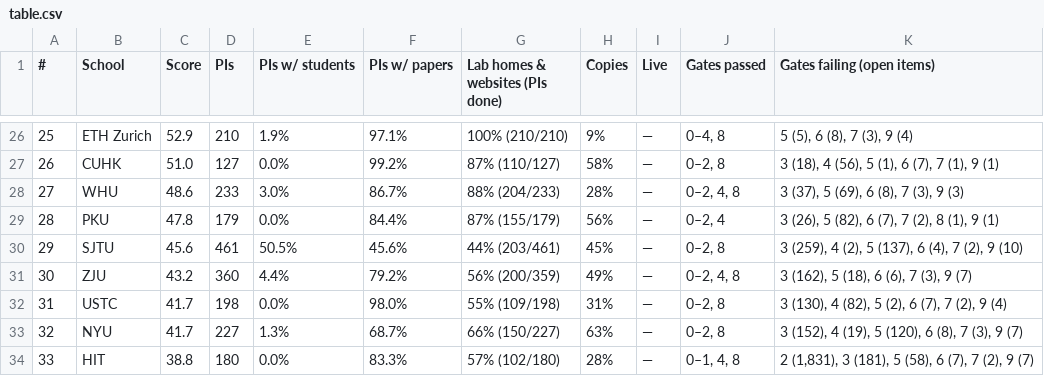
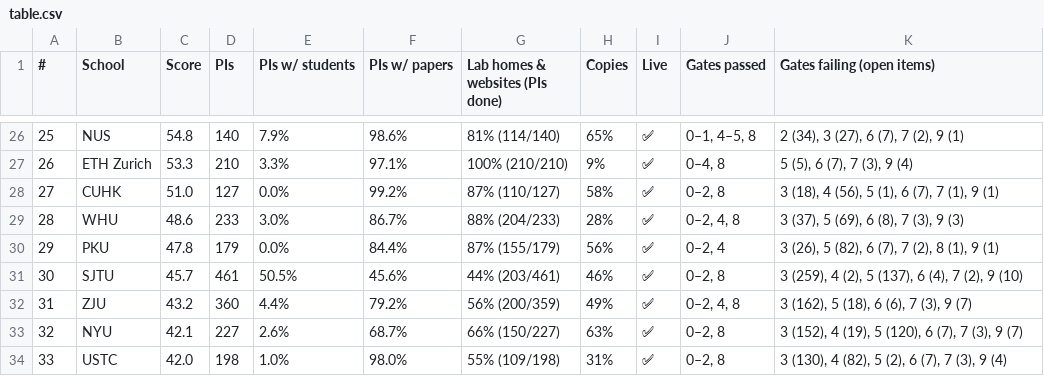
Before and after one commit to liv-daliberti/cs-labs-atlas, a CSV file: reports/schools/easy-wins-20261126/table.csv, drawn as a sheet; only a part is shown, gaps mark what is left out; the diff covers the shown part only.

```diff
--- a/reports/schools/easy-wins-20261126/table.csv
+++ b/reports/schools/easy-wins-20261126/table.csv
@@ -26,9 +26,9 @@
-25,ETH Zurich,52.9,210,1.9%,97.1%,100% (210/210),9%,—,"0–4, 8","5 (5), 6 (8), 7 (3), 9 (4)"
-26,CUHK,51.0,127,0.0%,99.2%,87% (110/127),58%,—,"0–2, 8","3 (18), 4 (56), 5 (1), 6 (7), 7 (1), 9 (1)"
-27,WHU,48.6,233,3.0%,86.7%,88% (204/233),28%,—,"0–2, 4, 8","3 (37), 5 (69), 6 (8), 7 (3), 9 (3)"
-28,PKU,47.8,179,0.0%,84.4%,87% (155/179),56%,—,"0–2, 4","3 (26), 5 (82), 6 (7), 7 (2), 8 (1), 9 (1)"
-29,SJTU,45.6,461,50.5%,45.6%,44% (203/461),45%,—,"0–2, 8","3 (259), 4 (2), 5 (137), 6 (4), 7 (2), 9 (10)"
-30,ZJU,43.2,360,4.4%,79.2%,56% (200/359),49%,—,"0–2, 4, 8","3 (162), 5 (18), 6 (6), 7 (3), 9 (7)"
-31,USTC,41.7,198,0.0%,98.0%,55% (109/198),31%,—,"0–2, 8","3 (130), 4 (82), 5 (2), 6 (7), 7 (2), 9 (4)"
-32,NYU,41.7,227,1.3%,68.7%,66% (150/227),63%,—,"0–2, 8","3 (152), 4 (19), 5 (120), 6 (8), 7 (3), 9 (7)"
-33,HIT,38.8,180,0.0%,83.3%,57% (102/180),28%,—,"0–1, 4, 8","2 (1,831), 3 (181), 5 (58), 6 (7), 7 (2), 9 (7)"
+25,NUS,54.8,140,7.9%,98.6%,81% (114/140),65%,✅,"0–1, 4–5, 8","2 (34), 3 (27), 6 (7), 7 (2), 9 (1)"
+26,ETH Zurich,53.3,210,3.3%,97.1%,100% (210/210),9%,✅,"0–4, 8","5 (5), 6 (7), 7 (3), 9 (4)"
+27,CUHK,51.0,127,0.0%,99.2%,87% (110/127),58%,✅,"0–2, 8","3 (18), 4 (56), 5 (1), 6 (7), 7 (1), 9 (1)"
+28,WHU,48.6,233,3.0%,86.7%,88% (204/233),28%,✅,"0–2, 4, 8","3 (37), 5 (69), 6 (8), 7 (3), 9 (3)"
+29,PKU,47.8,179,0.0%,84.4%,87% (155/179),56%,✅,"0–2, 4","3 (26), 5 (82), 6 (7), 7 (2), 8 (1), 9 (1)"
+30,SJTU,45.7,461,50.5%,45.6%,44% (203/461),46%,✅,"0–2, 8","3 (259), 4 (2), 5 (137), 6 (4), 7 (2), 9 (10)"
+31,ZJU,43.2,360,4.4%,79.2%,56% (200/359),49%,✅,"0–2, 4, 8","3 (162), 5 (18), 6 (6), 7 (3), 9 (7)"
+32,NYU,42.1,227,2.6%,68.7%,66% (150/227),63%,✅,"0–2, 8","3 (152), 4 (19), 5 (120), 6 (7), 7 (3), 9 (7)"
+33,USTC,42.0,198,1.0%,98.0%,55% (109/198),31%,✅,"0–2, 8","3 (130), 4 (82), 5 (2), 6 (7), 7 (3), 9 (4)"
```
Also changed, not shown: 1 added row, 1 removed row and 90 edited cells elsewhere in this file, 8 other files.
